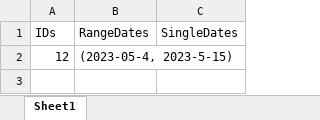
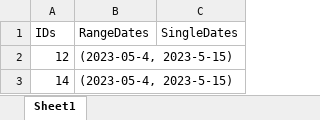
Before and after one commit to sjara/jaratest, an Excel workbook: juan/prueba.xlsx, sheet Sheet1, drawn as a sheet; values as stored, in another font and other column widths than the file's, no borders; the diff names each change by its address in the sheet, - before the commit and + after, or states it on an @@ line.

```diff
--- a/juan/prueba.xlsx (sheet Sheet1)
+++ b/juan/prueba.xlsx (sheet Sheet1)
+row 3: 14 | (2023-05-4, 2023-5-15)
```
Also changed, not shown: 1 other file.
